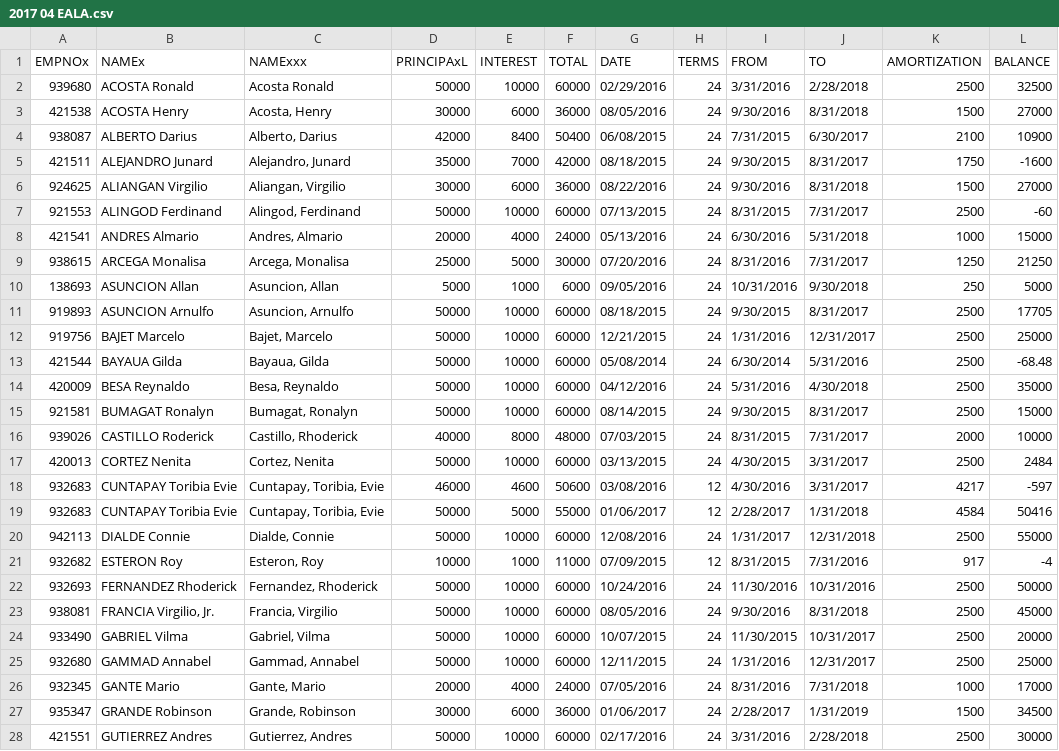
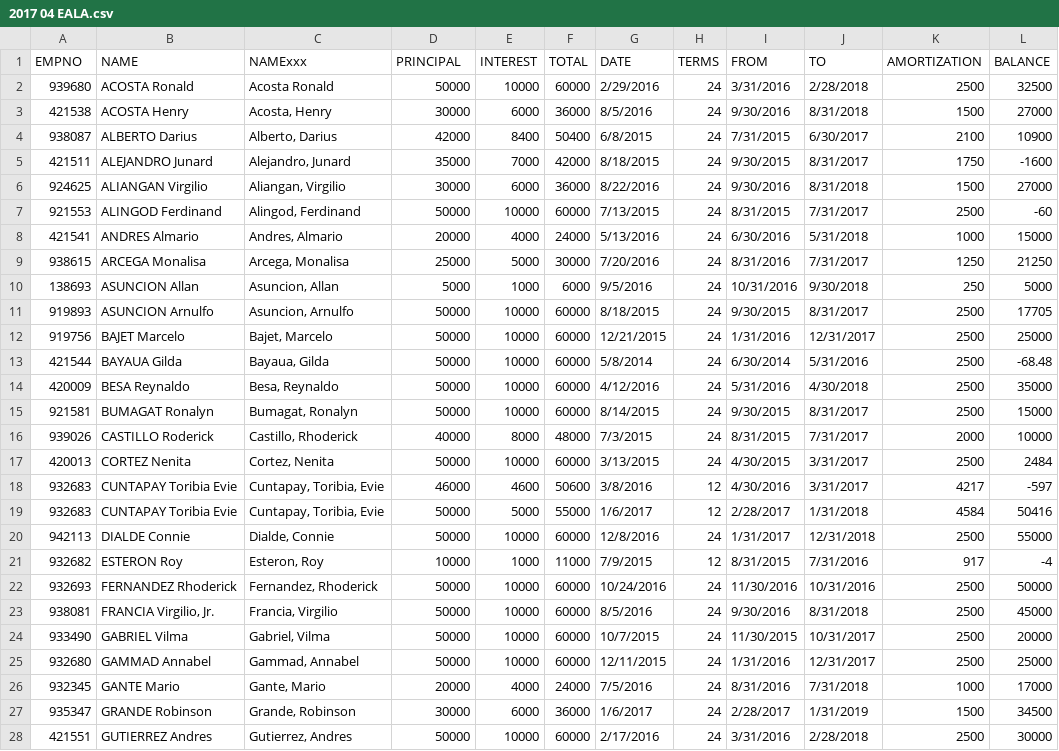
Before and after one commit to jeffplata/nfaea-ledger-laz, a CSV file: data/2017 04 EALA.csv, drawn as a sheet; only a part is shown; the diff covers the shown part only.

```diff
--- a/data/2017 04 EALA.csv
+++ b/data/2017 04 EALA.csv
@@ -1,28 +1,28 @@
-EMPNOx,NAMEx,NAMExxx,PRINCIPAxL,INTEREST,TOTAL,DATE,TERMS,FROM,TO,AMORTIZATION,BALANCE
-939680,ACOSTA Ronald,Acosta Ronald,50000,10000,60000,02/29/2016,24,3/31/2016,2/28/2018,2500,32500
-421538,ACOSTA Henry,"Acosta, Henry",30000,6000,36000,08/05/2016,24,9/30/2016,8/31/2018,1500,27000
-938087,ALBERTO Darius,"Alberto, Darius",42000,8400,50400,06/08/2015,24,7/31/2015,6/30/2017,2100,10900
-421511,ALEJANDRO Junard,"Alejandro, Junard",35000,7000,42000,08/18/2015,24,9/30/2015,8/31/2017,1750,-1600
-924625,ALIANGAN Virgilio,"Aliangan, Virgilio",30000,6000,36000,08/22/2016,24,9/30/2016,8/31/2018,1500,27000
-921553,ALINGOD Ferdinand,"Alingod, Ferdinand",50000,10000,60000,07/13/2015,24,8/31/2015,7/31/2017,2500,-60
-421541,ANDRES Almario,"Andres, Almario",20000,4000,24000,05/13/2016,24,6/30/2016,5/31/2018,1000,15000
-938615,ARCEGA Monalisa,"Arcega, Monalisa",25000,5000,30000,07/20/2016,24,8/31/2016,7/31/2017,1250,21250
-138693,ASUNCION Allan,"Asuncion, Allan",5000,1000,6000,09/05/2016,24,10/31/2016,9/30/2018,250,5000
-919893,ASUNCION Arnulfo,"Asuncion, Arnulfo",50000,10000,60000,08/18/2015,24,9/30/2015,8/31/2017,2500,17705
+EMPNO,NAME,NAMExxx,PRINCIPAL,INTEREST,TOTAL,DATE,TERMS,FROM,TO,AMORTIZATION,BALANCE
+939680,ACOSTA Ronald,Acosta Ronald,50000,10000,60000,2/29/2016,24,3/31/2016,2/28/2018,2500,32500
+421538,ACOSTA Henry,"Acosta, Henry",30000,6000,36000,8/5/2016,24,9/30/2016,8/31/2018,1500,27000
+938087,ALBERTO Darius,"Alberto, Darius",42000,8400,50400,6/8/2015,24,7/31/2015,6/30/2017,2100,10900
+421511,ALEJANDRO Junard,"Alejandro, Junard",35000,7000,42000,8/18/2015,24,9/30/2015,8/31/2017,1750,-1600
+924625,ALIANGAN Virgilio,"Aliangan, Virgilio",30000,6000,36000,8/22/2016,24,9/30/2016,8/31/2018,1500,27000
+921553,ALINGOD Ferdinand,"Alingod, Ferdinand",50000,10000,60000,7/13/2015,24,8/31/2015,7/31/2017,2500,-60
+421541,ANDRES Almario,"Andres, Almario",20000,4000,24000,5/13/2016,24,6/30/2016,5/31/2018,1000,15000
+938615,ARCEGA Monalisa,"Arcega, Monalisa",25000,5000,30000,7/20/2016,24,8/31/2016,7/31/2017,1250,21250
+138693,ASUNCION Allan,"Asuncion, Allan",5000,1000,6000,9/5/2016,24,10/31/2016,9/30/2018,250,5000
+919893,ASUNCION Arnulfo,"Asuncion, Arnulfo",50000,10000,60000,8/18/2015,24,9/30/2015,8/31/2017,2500,17705
 919756,BAJET Marcelo,"Bajet, Marcelo",50000,10000,60000,12/21/2015,24,1/31/2016,12/31/2017,2500,25000
-421544,BAYAUA Gilda,"Bayaua, Gilda",50000,10000,60000,05/08/2014,24,6/30/2014,5/31/2016,2500,-68.48
-420009,BESA Reynaldo,"Besa, Reynaldo",50000,10000,60000,04/12/2016,24,5/31/2016,4/30/2018,2500,35000
-921581,BUMAGAT Ronalyn,"Bumagat, Ronalyn",50000,10000,60000,08/14/2015,24,9/30/2015,8/31/2017,2500,15000
-939026,CASTILLO Roderick,"Castillo, Rhoderick",40000,8000,48000,07/03/2015,24,8/31/2015,7/31/2017,2000,10000
-420013,CORTEZ Nenita,"Cortez, Nenita",50000,10000,60000,03/13/2015,24,4/30/2015,3/31/2017,2500,2484
-932683,CUNTAPAY Toribia Evie,"Cuntapay, Toribia, Evie",46000,4600,50600,03/08/2016,12,4/30/2016,3/31/2017,4217,-597
-932683,CUNTAPAY Toribia Evie,"Cuntapay, Toribia, Evie",50000,5000,55000,01/06/2017,12,2/28/2017,1/31/2018,4584,50416
-942113,DIALDE Connie,"Dialde, Connie",50000,10000,60000,12/08/2016,24,1/31/2017,12/31/2018,2500,55000
-932682,ESTERON Roy,"Esteron, Roy",10000,1000,11000,07/09/2015,12,8/31/2015,7/31/2016,917,-4
+421544,BAYAUA Gilda,"Bayaua, Gilda",50000,10000,60000,5/8/2014,24,6/30/2014,5/31/2016,2500,-68.48
+420009,BESA Reynaldo,"Besa, Reynaldo",50000,10000,60000,4/12/2016,24,5/31/2016,4/30/2018,2500,35000
+921581,BUMAGAT Ronalyn,"Bumagat, Ronalyn",50000,10000,60000,8/14/2015,24,9/30/2015,8/31/2017,2500,15000
+939026,CASTILLO Roderick,"Castillo, Rhoderick",40000,8000,48000,7/3/2015,24,8/31/2015,7/31/2017,2000,10000
+420013,CORTEZ Nenita,"Cortez, Nenita",50000,10000,60000,3/13/2015,24,4/30/2015,3/31/2017,2500,2484
+932683,CUNTAPAY Toribia Evie,"Cuntapay, Toribia, Evie",46000,4600,50600,3/8/2016,12,4/30/2016,3/31/2017,4217,-597
+932683,CUNTAPAY Toribia Evie,"Cuntapay, Toribia, Evie",50000,5000,55000,1/6/2017,12,2/28/2017,1/31/2018,4584,50416
+942113,DIALDE Connie,"Dialde, Connie",50000,10000,60000,12/8/2016,24,1/31/2017,12/31/2018,2500,55000
+932682,ESTERON Roy,"Esteron, Roy",10000,1000,11000,7/9/2015,12,8/31/2015,7/31/2016,917,-4
 932693,FERNANDEZ Rhoderick,"Fernandez, Rhoderick",50000,10000,60000,10/24/2016,24,11/30/2016,10/31/2016,2500,50000
-938081,"FRANCIA Virgilio, Jr.","Francia, Virgilio",50000,10000,60000,08/05/2016,24,9/30/2016,8/31/2018,2500,45000
-933490,GABRIEL Vilma,"Gabriel, Vilma",50000,10000,60000,10/07/2015,24,11/30/2015,10/31/2017,2500,20000
+938081,"FRANCIA Virgilio, Jr.","Francia, Virgilio",50000,10000,60000,8/5/2016,24,9/30/2016,8/31/2018,2500,45000
+933490,GABRIEL Vilma,"Gabriel, Vilma",50000,10000,60000,10/7/2015,24,11/30/2015,10/31/2017,2500,20000
 932680,GAMMAD Annabel,"Gammad, Annabel",50000,10000,60000,12/11/2015,24,1/31/2016,12/31/2017,2500,25000
-932345,GANTE Mario,"Gante, Mario",20000,4000,24000,07/05/2016,24,8/31/2016,7/31/2018,1000,17000
-935347,GRANDE Robinson,"Grande, Robinson",30000,6000,36000,01/06/2017,24,2/28/2017,1/31/2019,1500,34500
-421551,GUTIERREZ Andres,"Gutierrez, Andres",50000,10000,60000,02/17/2016,24,3/31/2016,2/28/2018,2500,30000
+932345,GANTE Mario,"Gante, Mario",20000,4000,24000,7/5/2016,24,8/31/2016,7/31/2018,1000,17000
+935347,GRANDE Robinson,"Grande, Robinson",30000,6000,36000,1/6/2017,24,2/28/2017,1/31/2019,1500,34500
+421551,GUTIERREZ Andres,"Gutierrez, Andres",50000,10000,60000,2/17/2016,24,3/31/2016,2/28/2018,2500,30000
```
Also changed, not shown: 54 edited cells elsewhere in this file, EA 04-17 CLEANED.csv, 11 other files.
